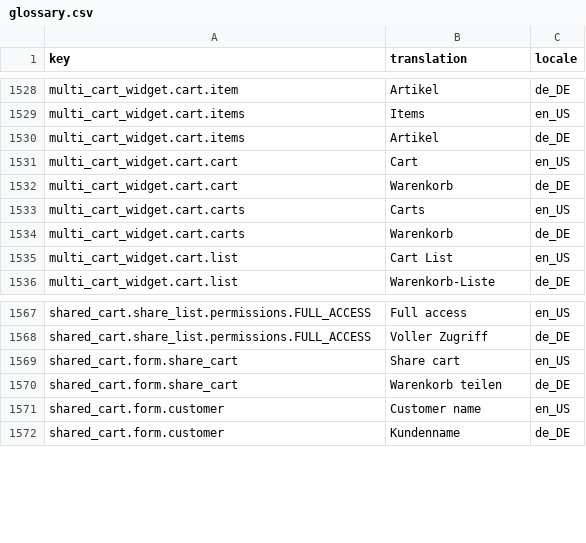
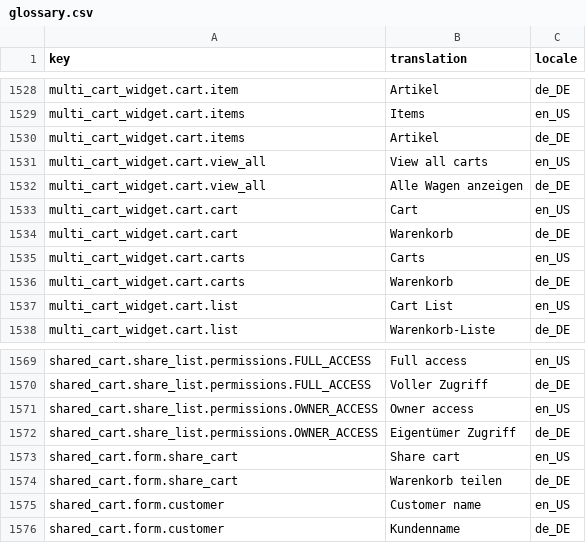
Before and after one commit to spryker-shop/b2b-demo-shop, a CSV file: data/import/glossary.csv, drawn as a sheet; only a part is shown, gaps mark what is left out.

```diff
--- a/data/import/glossary.csv
+++ b/data/import/glossary.csv
@@ -1530,2 +1530,4 @@ multi_cart_widget.cart.items,"Items",en_US
 multi_cart_widget.cart.items,"Artikel",de_DE
+multi_cart_widget.cart.view_all,"View all carts",en_US,
+multi_cart_widget.cart.view_all,"Alle Wagen anzeigen",de_DE,
 multi_cart_widget.cart.cart,"Cart",en_US
@@ -1568,2 +1570,4 @@ shared_cart.share_list.permissions.FULL_ACCESS,Full access,en_US
 shared_cart.share_list.permissions.FULL_ACCESS,Voller Zugriff,de_DE
+shared_cart.share_list.permissions.OWNER_ACCESS,Owner access,en_US
+shared_cart.share_list.permissions.OWNER_ACCESS,Eigentümer Zugriff,de_DE
 shared_cart.form.share_cart,"Share cart",en_US
```
Also changed, not shown: 1 other file.
